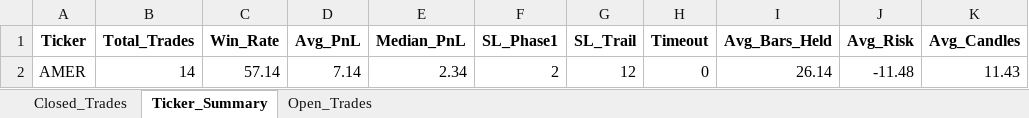
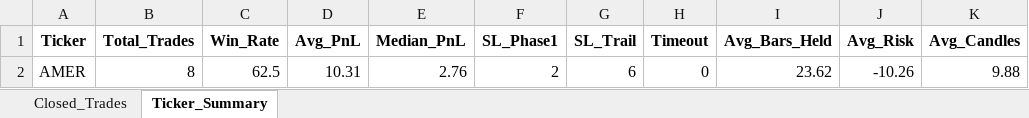
Before and after one commit to vancedmazen-art/stock_dashboard, an Excel workbook: Pattern_Scanner_Results.xlsx, sheet Ticker_Summary, drawn as a sheet; values as stored, in another font and other column widths than the file's, no borders; removed rows and columns are numbered as before the commit, all else as after; the diff names each change by its address in the sheet, - before the commit and + after, or states it on an @@ line.

```diff
--- a/Pattern_Scanner_Results.xlsx (sheet Ticker_Summary)
+++ b/Pattern_Scanner_Results.xlsx (sheet Ticker_Summary)
-sheet tab: Open_Trades
-row 2: AMER | 14 | 57.14 | 7.14 | 2.34 | 2 | 12 | 0 | 26.14 | -11.48 | 11.43
+row 2: AMER | 8 | 62.5 | 10.31 | 2.76 | 2 | 6 | 0 | 23.62 | -10.26 | 9.88
```
Also changed, not shown: sheet Closed_Trades.
